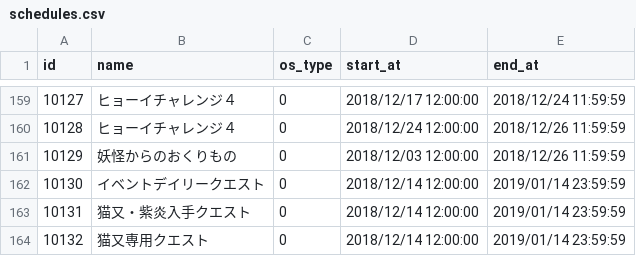
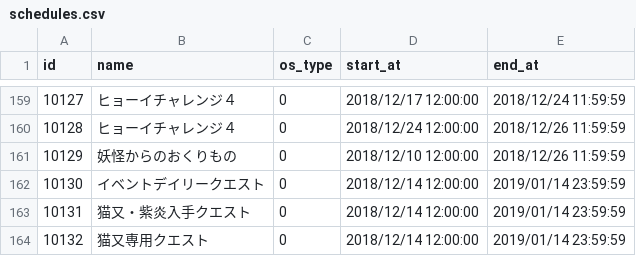
Before and after one commit to ketakeda/MTC-Plan, a CSV file: master/csv/schedules.csv, drawn as a sheet; only a part is shown, gaps mark what is left out.

Commit message:
【ハラ】妖怪からの贈り物イベントのスケジュール修正

```diff
--- a/master/csv/schedules.csv
+++ b/master/csv/schedules.csv
@@ -160,3 +160,3 @@ id,name,os_type,start_at,end_at
 10128,ヒョーイチャレンジ４,0,2018/12/24 12:00:00,2018/12/26 11:59:59
-10129,妖怪からのおくりもの,0,2018/12/03 12:00:00,2018/12/26 11:59:59
+10129,妖怪からのおくりもの,0,2018/12/10 12:00:00,2018/12/26 11:59:59
 10130,イベントデイリークエスト,0,2018/12/14 12:00:00,2019/01/14 23:59:59
```
